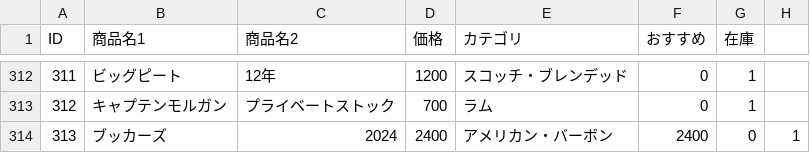
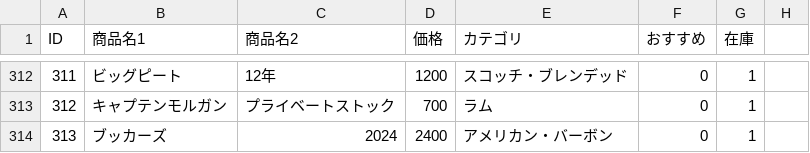
Before and after one commit to lm-toyohashi/lm-toyohashi.github.io, a CSV file: bottle.csv, drawn as a sheet; only a part is shown, gaps mark what is left out.

Commit message:
Update bottle.csv

```diff
--- a/bottle.csv
+++ b/bottle.csv
@@ -313,2 +313,2 @@ ID,商品名1,商品名2,価格,カテゴリ,おすすめ,在庫
 312,キャプテンモルガン,プライベートストック,700,ラム,0,1
-313,ブッカーズ,2024,2400,アメリカン・バーボン,2400,0,1
+313,ブッカーズ,2024,2400,アメリカン・バーボン,0,1
```
